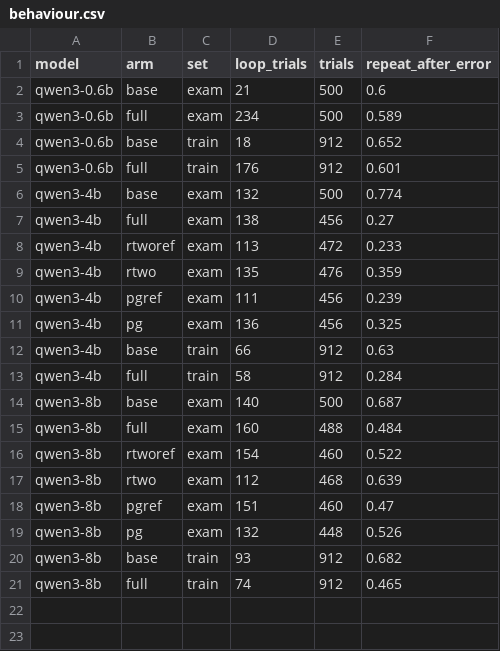
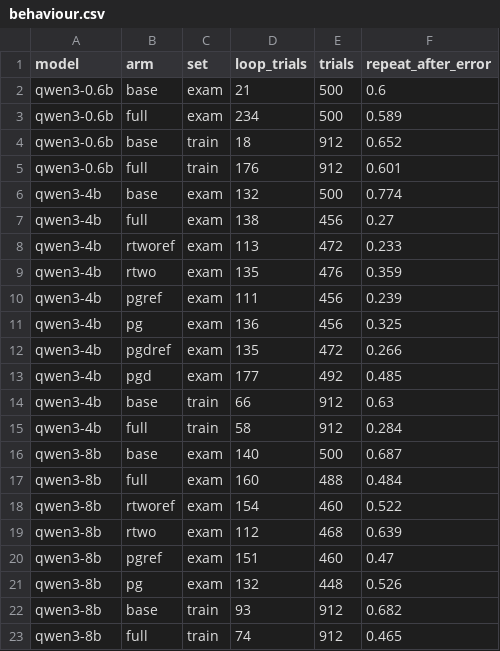
Before and after one commit to swedishembedded/splinter, a CSV file: papers/baseline-to-competence/data/behaviour.csv, drawn as a sheet; the diff names each change by its address in the sheet, - before the commit and + after, or states it on an @@ line.

Commit message:
papers: baseline-to-competence results, discussion and corrections
Round-two and policy-gradient results, the stage table, loss curves and the limits, with every
number built from data/*.csv.

```diff
--- a/papers/baseline-to-competence/data/behaviour.csv
+++ b/papers/baseline-to-competence/data/behaviour.csv
+row 12: qwen3-4b | pgdref | exam | 135 | 472 | 0.266
+row 13: qwen3-4b | pgd | exam | 177 | 492 | 0.485
```
Also changed, not shown: papers/baseline-to-competence/data/exam.csv, papers/baseline-to-competence/data/paired.csv, 7 other files.
